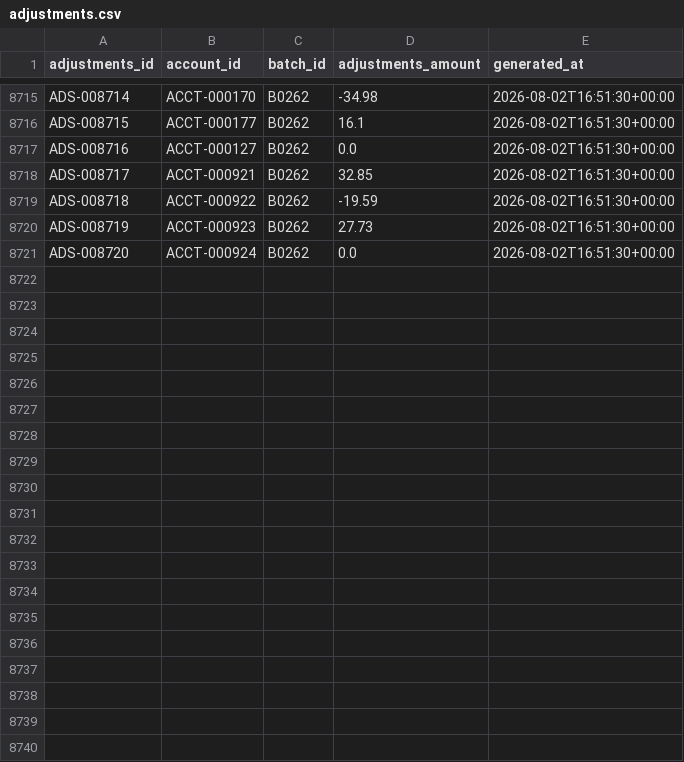
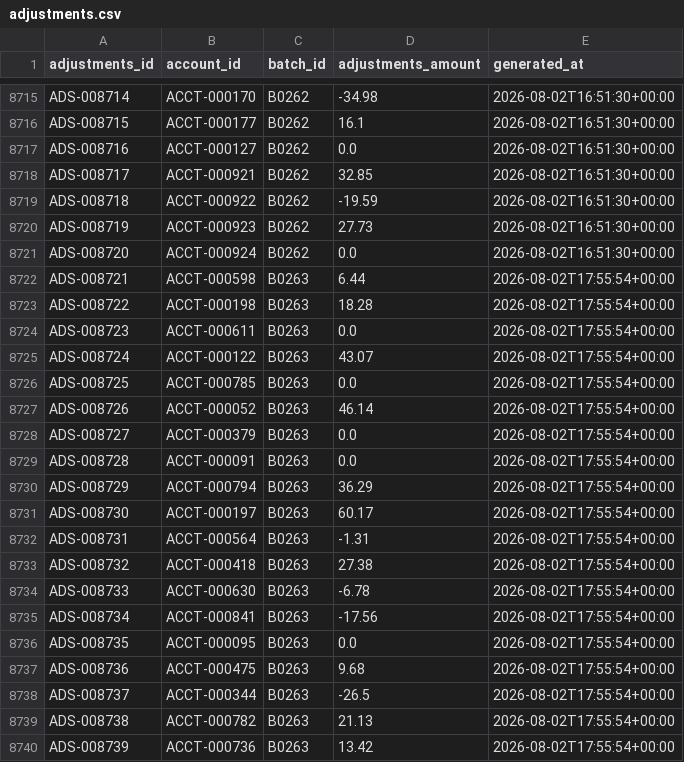
Before and after one commit to jelendu/remit-reconciliation-engine, a CSV file: data_gen/output/adjustments.csv, drawn as a sheet; only a part is shown, gaps mark what is left out; the diff covers the shown part only; the diff names each change by its address in the sheet, - before the commit and + after, or states it on an @@ line.

```diff
--- a/data_gen/output/adjustments.csv
+++ b/data_gen/output/adjustments.csv
+row 8722: ADS-008721 | ACCT-000598 | B0263 | 6.44 | 2026-08-02T17:55:54+00:00
+row 8723: ADS-008722 | ACCT-000198 | B0263 | 18.28 | 2026-08-02T17:55:54+00:00
+row 8724: ADS-008723 | ACCT-000611 | B0263 | 0.0 | 2026-08-02T17:55:54+00:00
+row 8725: ADS-008724 | ACCT-000122 | B0263 | 43.07 | 2026-08-02T17:55:54+00:00
+row 8726: ADS-008725 | ACCT-000785 | B0263 | 0.0 | 2026-08-02T17:55:54+00:00
+row 8727: ADS-008726 | ACCT-000052 | B0263 | 46.14 | 2026-08-02T17:55:54+00:00
+row 8728: ADS-008727 | ACCT-000379 | B0263 | 0.0 | 2026-08-02T17:55:54+00:00
+row 8729: ADS-008728 | ACCT-000091 | B0263 | 0.0 | 2026-08-02T17:55:54+00:00
+row 8730: ADS-008729 | ACCT-000794 | B0263 | 36.29 | 2026-08-02T17:55:54+00:00
+row 8731: ADS-008730 | ACCT-000197 | B0263 | 60.17 | 2026-08-02T17:55:54+00:00
+row 8732: ADS-008731 | ACCT-000564 | B0263 | -1.31 | 2026-08-02T17:55:54+00:00
+row 8733: ADS-008732 | ACCT-000418 | B0263 | 27.38 | 2026-08-02T17:55:54+00:00
+row 8734: ADS-008733 | ACCT-000630 | B0263 | -6.78 | 2026-08-02T17:55:54+00:00
+row 8735: ADS-008734 | ACCT-000841 | B0263 | -17.56 | 2026-08-02T17:55:54+00:00
+row 8736: ADS-008735 | ACCT-000095 | B0263 | 0.0 | 2026-08-02T17:55:54+00:00
+row 8737: ADS-008736 | ACCT-000475 | B0263 | 9.68 | 2026-08-02T17:55:54+00:00
+row 8738: ADS-008737 | ACCT-000344 | B0263 | -26.5 | 2026-08-02T17:55:54+00:00
+row 8739: ADS-008738 | ACCT-000782 | B0263 | 21.13 | 2026-08-02T17:55:54+00:00
+row 8740: ADS-008739 | ACCT-000736 | B0263 | 13.42 | 2026-08-02T17:55:54+00:00
```
Also changed, not shown: 11 added rows elsewhere in this file, data_gen/output/_scenarios.csv, data_gen/output/adjustment_amts.csv, 17 other files.
